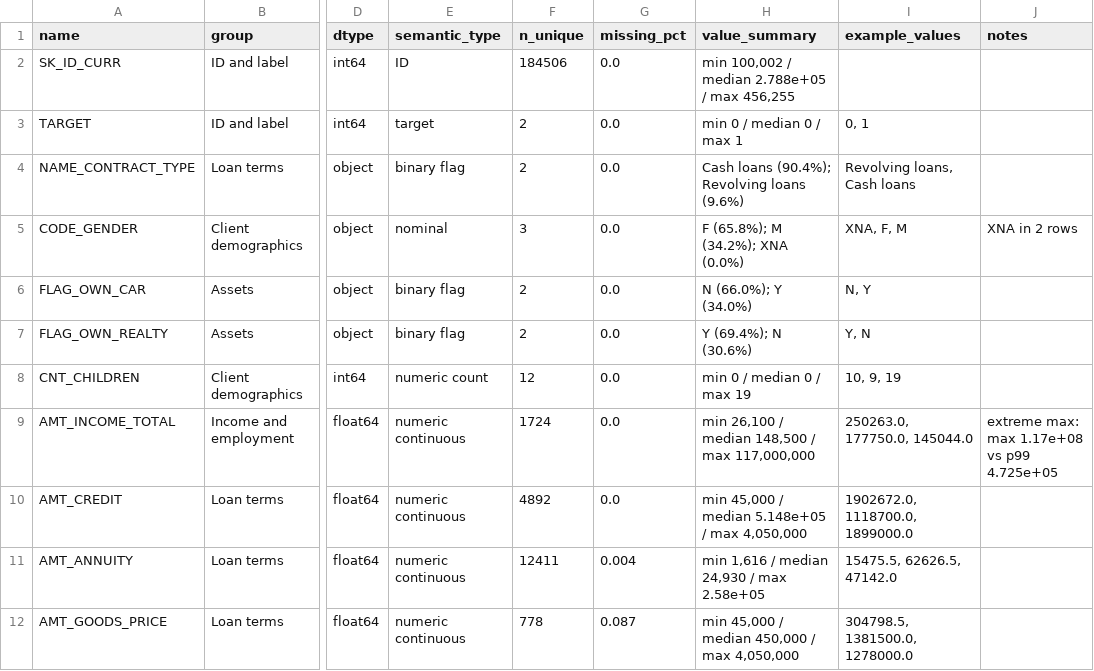
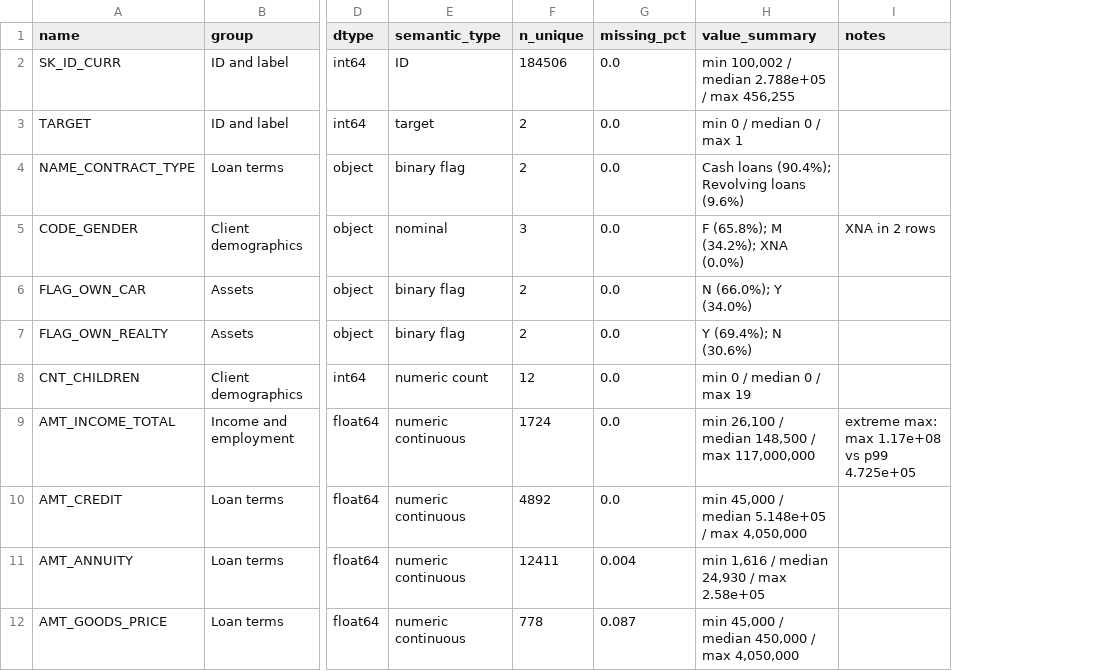
Before and after one commit to vavme/credit-model-stress-testing, a CSV file: reports/eda/feature_catalog.csv, drawn as a sheet; only a part is shown, gaps mark what is left out; the diff names each change by its address in the sheet, - before the commit and + after, or states it on an @@ line.

Commit message:
Remove example_values from feature catalog

```diff
--- a/reports/eda/feature_catalog.csv
+++ b/reports/eda/feature_catalog.csv
-column I (example_values), rows 3-12: 0, 1 | Revolving loans, Cash loans | XNA, F, M | N, Y | Y, N | 10, 9, 19 | 250263.0, 177750.0, 145044.0 | 1902672.0, 1118700.0, 1899000.0 | 15475.5, 62626.5, 47142.0 | 304798.5, 1381500.0, 1278000.0
```
Also changed, not shown: 1 other file.
